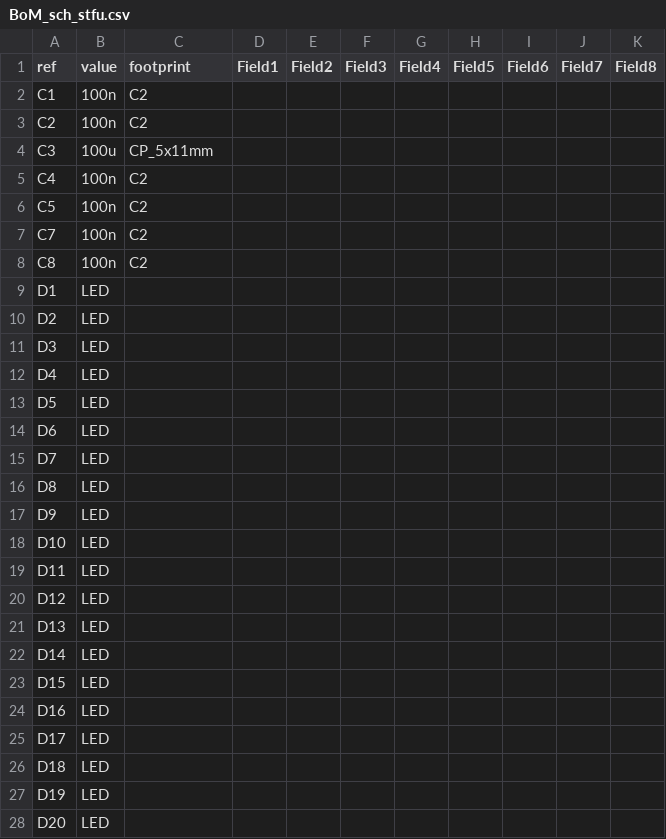
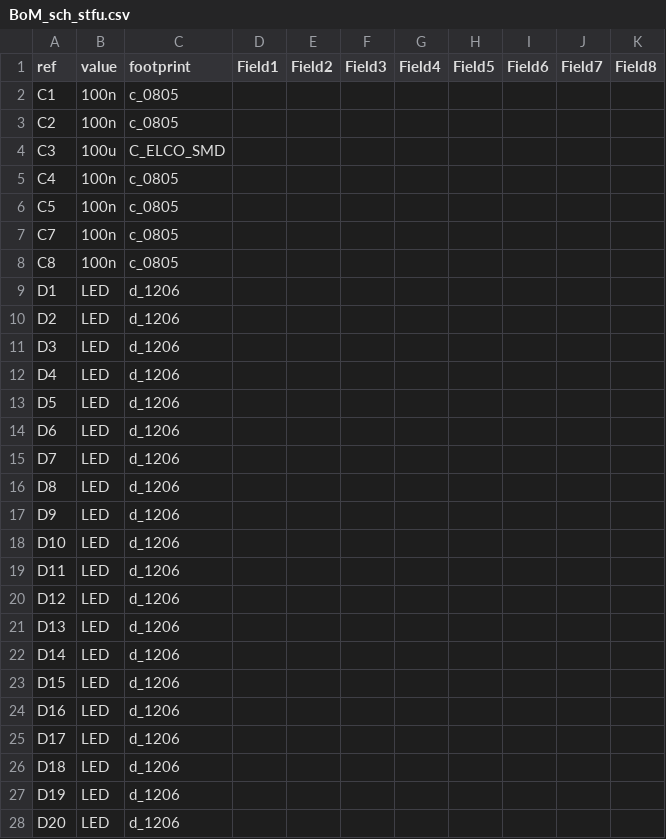
Before and after one commit to Anool/STFU_v1, a CSV file: BoM_sch_stfu.csv, drawn as a sheet; only a part is shown; the diff covers the shown part only.

```diff
--- a/BoM_sch_stfu.csv
+++ b/BoM_sch_stfu.csv
@@ -1,28 +1,28 @@
 ref	value	footprint	Field1	Field2	Field3	Field4	Field5	Field6	Field7	Field8
-C1	100n	C2
-C2	100n	C2
-C3	100u	CP_5x11mm
-C4	100n	C2
-C5	100n	C2
-C7	100n	C2
-C8	100n	C2
-D1	LED	
-D2	LED	
-D3	LED	
-D4	LED	
-D5	LED	
-D6	LED	
-D7	LED	
-D8	LED	
-D9	LED	
-D10	LED	
-D11	LED	
-D12	LED	
-D13	LED	
-D14	LED	
-D15	LED	
-D16	LED	
-D17	LED	
-D18	LED	
-D19	LED	
-D20	LED	
+C1	100n	c_0805
+C2	100n	c_0805
+C3	100u	C_ELCO_SMD
+C4	100n	c_0805
+C5	100n	c_0805
+C7	100n	c_0805
+C8	100n	c_0805
+D1	LED	d_1206
+D2	LED	d_1206
+D3	LED	d_1206
+D4	LED	d_1206
+D5	LED	d_1206
+D6	LED	d_1206
+D7	LED	d_1206
+D8	LED	d_1206
+D9	LED	d_1206
+D10	LED	d_1206
+D11	LED	d_1206
+D12	LED	d_1206
+D13	LED	d_1206
+D14	LED	d_1206
+D15	LED	d_1206
+D16	LED	d_1206
+D17	LED	d_1206
+D18	LED	d_1206
+D19	LED	d_1206
+D20	LED	d_1206
```
Also changed, not shown: 79 edited cells elsewhere in this file, BoM_pcb_stfu.csv, 27 other files.
